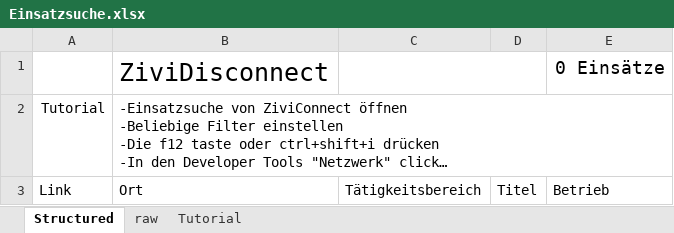
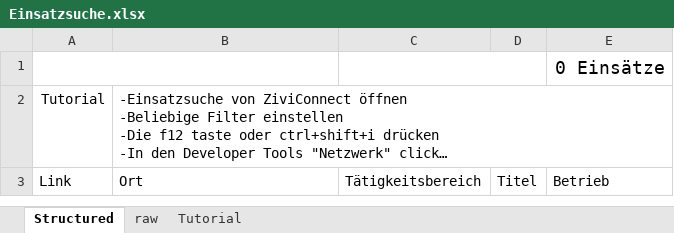
Before and after one commit to moritztim/ZiviDisConnect, an Excel workbook: Einsatzsuche.xlsx, sheet Structured, drawn as a sheet; long unchanged cells end in …; values as stored, in another font and other column widths than the file's, no borders; charts and pictures and table styles not drawn; the diff names each change by its address in the sheet, - before the commit and + after, or states it on an @@ line.

```diff
--- a/Einsatzsuche.xlsx (sheet Structured)
+++ b/Einsatzsuche.xlsx (sheet Structured)
+A1:B1 merged
-B1: ZiviDisconnect
+B1: (empty)
```
Also changed, not shown: charts or pictures, 2 other files.
